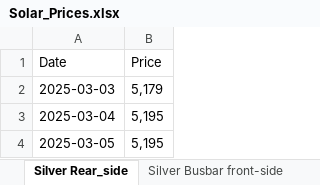
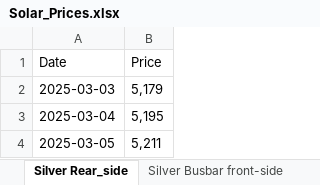
Before and after one commit to BoutahirYassine/Anticipation-of-Raw-Material-Prices, an Excel workbook: DataBI/SMM/Solar_Prices.xlsx, sheet Silver Rear_side, drawn as a sheet; values as stored, in another font and other column widths than the file's, no borders; the diff names each change by its address in the sheet, - before the commit and + after, or states it on an @@ line.

```diff
--- a/DataBI/SMM/Solar_Prices.xlsx (sheet Silver Rear_side)
+++ b/DataBI/SMM/Solar_Prices.xlsx (sheet Silver Rear_side)
-B4 (Price): 5,195
+B4 (Price): 5,211
```
Also changed, not shown: sheet Cell Topcon 183mm, sheet Silver Busbar front-side, sheet Silver finger front-side, sheet USD_CNY.
